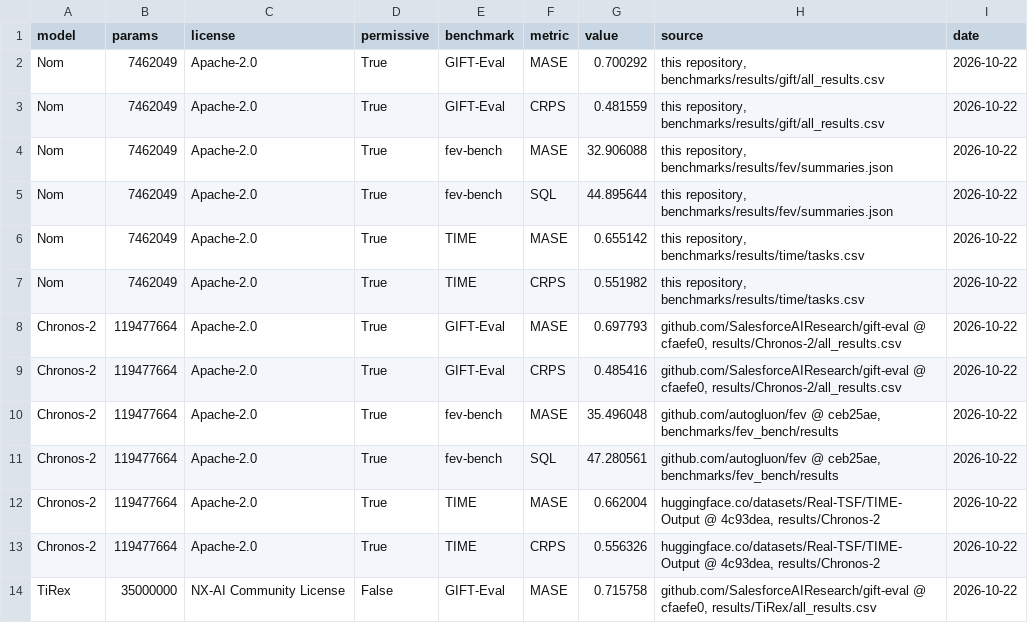
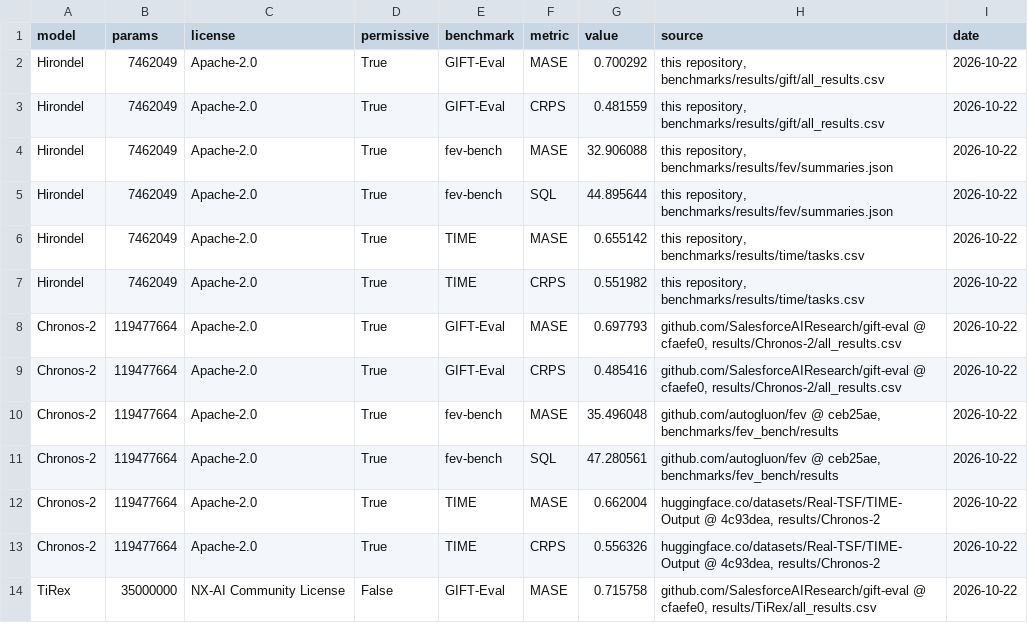
Before and after one commit to tncrd/hirondel, a CSV file: showcase/data/official.csv, drawn as a sheet; only a part is shown.

```diff
--- a/showcase/data/official.csv
+++ b/showcase/data/official.csv
@@ -1,8 +1,8 @@
 model,params,license,permissive,benchmark,metric,value,source,date
-Nom,7462049,Apache-2.0,True,GIFT-Eval,MASE,0.700292,"this repository, benchmarks/results/gift/all_results.csv",2026-10-22
-Nom,7462049,Apache-2.0,True,GIFT-Eval,CRPS,0.481559,"this repository, benchmarks/results/gift/all_results.csv",2026-10-22
-Nom,7462049,Apache-2.0,True,fev-bench,MASE,32.906088,"this repository, benchmarks/results/fev/summaries.json",2026-10-22
-Nom,7462049,Apache-2.0,True,fev-bench,SQL,44.895644,"this repository, benchmarks/results/fev/summaries.json",2026-10-22
-Nom,7462049,Apache-2.0,True,TIME,MASE,0.655142,"this repository, benchmarks/results/time/tasks.csv",2026-10-22
-Nom,7462049,Apache-2.0,True,TIME,CRPS,0.551982,"this repository, benchmarks/results/time/tasks.csv",2026-10-22
+Hirondel,7462049,Apache-2.0,True,GIFT-Eval,MASE,0.700292,"this repository, benchmarks/results/gift/all_results.csv",2026-10-22
+Hirondel,7462049,Apache-2.0,True,GIFT-Eval,CRPS,0.481559,"this repository, benchmarks/results/gift/all_results.csv",2026-10-22
+Hirondel,7462049,Apache-2.0,True,fev-bench,MASE,32.906088,"this repository, benchmarks/results/fev/summaries.json",2026-10-22
+Hirondel,7462049,Apache-2.0,True,fev-bench,SQL,44.895644,"this repository, benchmarks/results/fev/summaries.json",2026-10-22
+Hirondel,7462049,Apache-2.0,True,TIME,MASE,0.655142,"this repository, benchmarks/results/time/tasks.csv",2026-10-22
+Hirondel,7462049,Apache-2.0,True,TIME,CRPS,0.551982,"this repository, benchmarks/results/time/tasks.csv",2026-10-22
 Chronos-2,119477664,Apache-2.0,True,GIFT-Eval,MASE,0.697793,"github.com/SalesforceAIResearch/gift-eval @ cfaefe0, results/Chronos-2/all_results.csv",2026-10-22
```
Also changed, not shown: benchmarks/results/experiments/clip_zero/after_flip/fev/leaderboard_MASE.csv, benchmarks/results/experiments/clip_zero/after_flip/gift/all_results.csv, 44 other files.
